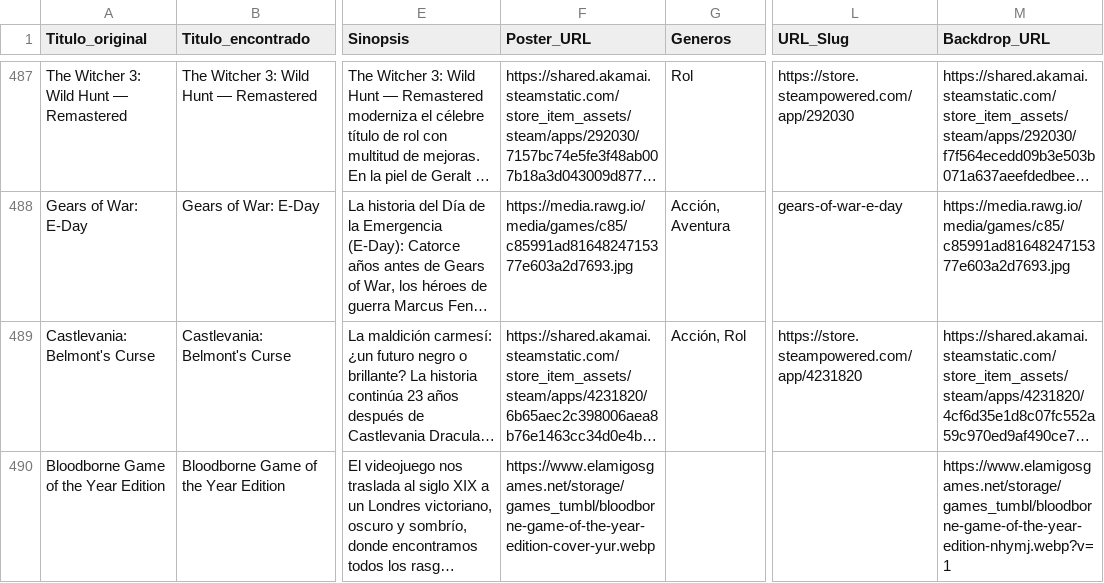
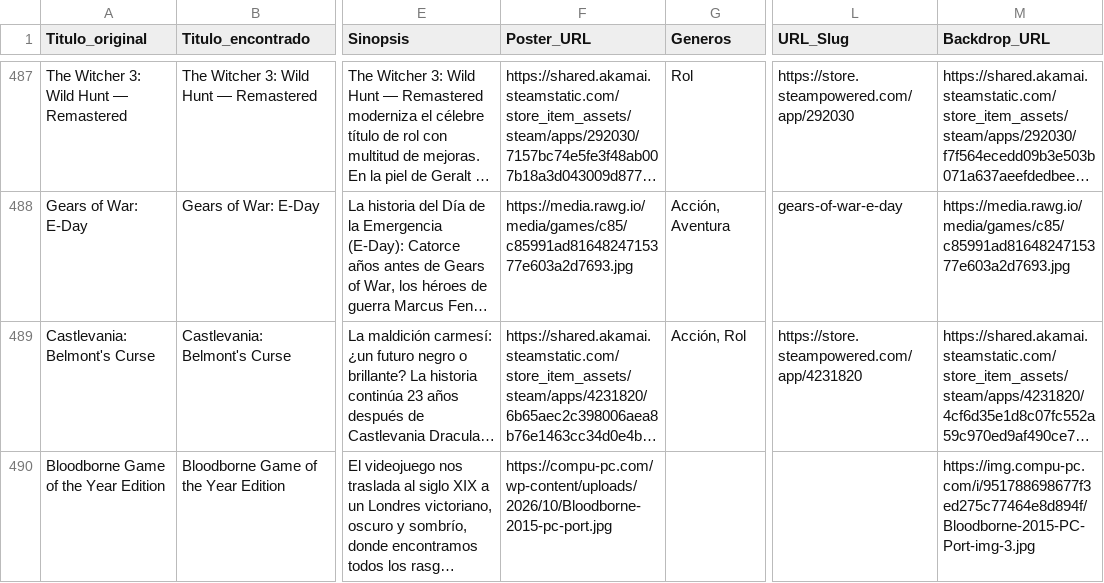
Before and after one commit to RazorXRD/Catalogo-Cloud-Rider, a CSV file: juegos_data.csv, drawn as a sheet; only a part is shown, gaps mark what is left out; long unchanged cells end in …; the diff names each change by its address in the sheet, - before the commit and + after, or states it on an @@ line.

Commit message:
Add files via upload

```diff
--- a/juegos_data.csv
+++ b/juegos_data.csv
-F490 (Poster_URL): https://www.elamigosgames.net/storage/games_tumbl/bloodborne-game-of-the-year-edition-cover-yur.webp
+F490 (Poster_URL): https://compu-pc.com/wp-content/uploads/2026/10/Bloodborne-2015-pc-port.jpg
-M490 (Backdrop_URL): https://www.elamigosgames.net/storage/games_tumbl/bloodborne-game-of-the-year-edition-nhymj.webp?v=1
+M490 (Backdrop_URL): https://img.compu-pc.com/i/951788698677f3ed275c77464e8d894f/Bloodborne-2015-PC-Port-img-3.jpg
```
